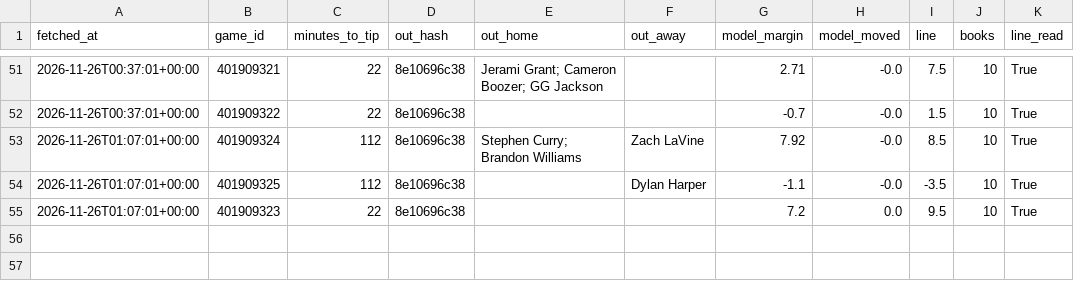
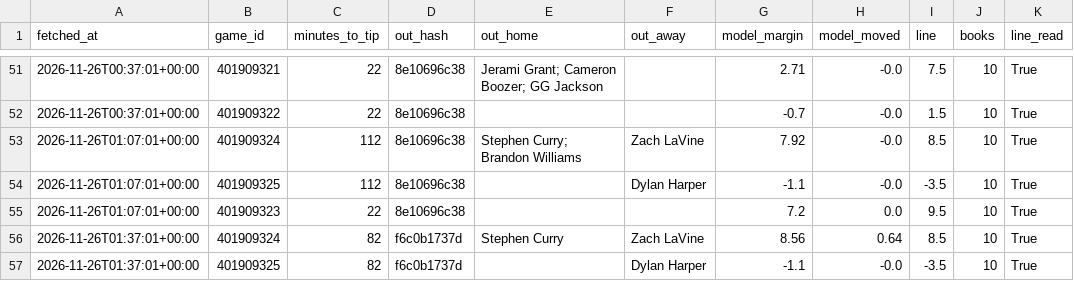
Before and after one commit to rhyman7/bb-value-board, a CSV file: docs/lines/nba_pretip.csv, drawn as a sheet; only a part is shown, gaps mark what is left out; the diff names each change by its address in the sheet, - before the commit and + after, or states it on an @@ line.

```diff
--- a/docs/lines/nba_pretip.csv
+++ b/docs/lines/nba_pretip.csv
+row 56: 2026-11-26T01:37:01+00:00 | 401909324 | 82 | f6c0b1737d | Stephen Curry | Zach LaVine | 8.56 | 0.64 | 8.5 | 10 | True
+row 57: 2026-11-26T01:37:01+00:00 | 401909325 | 82 | f6c0b1737d |  | Dylan Harper | -1.1 | -0.0 | -3.5 | 10 | True
```
Also changed, not shown: 1 other file.
